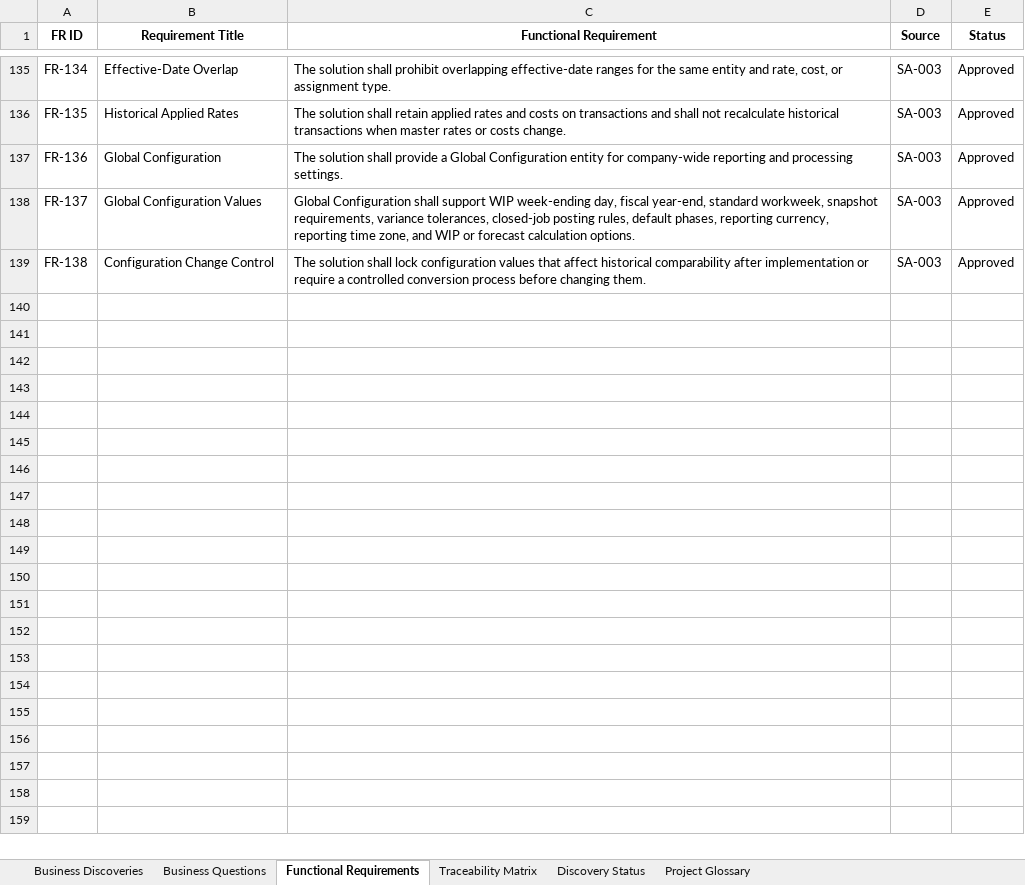
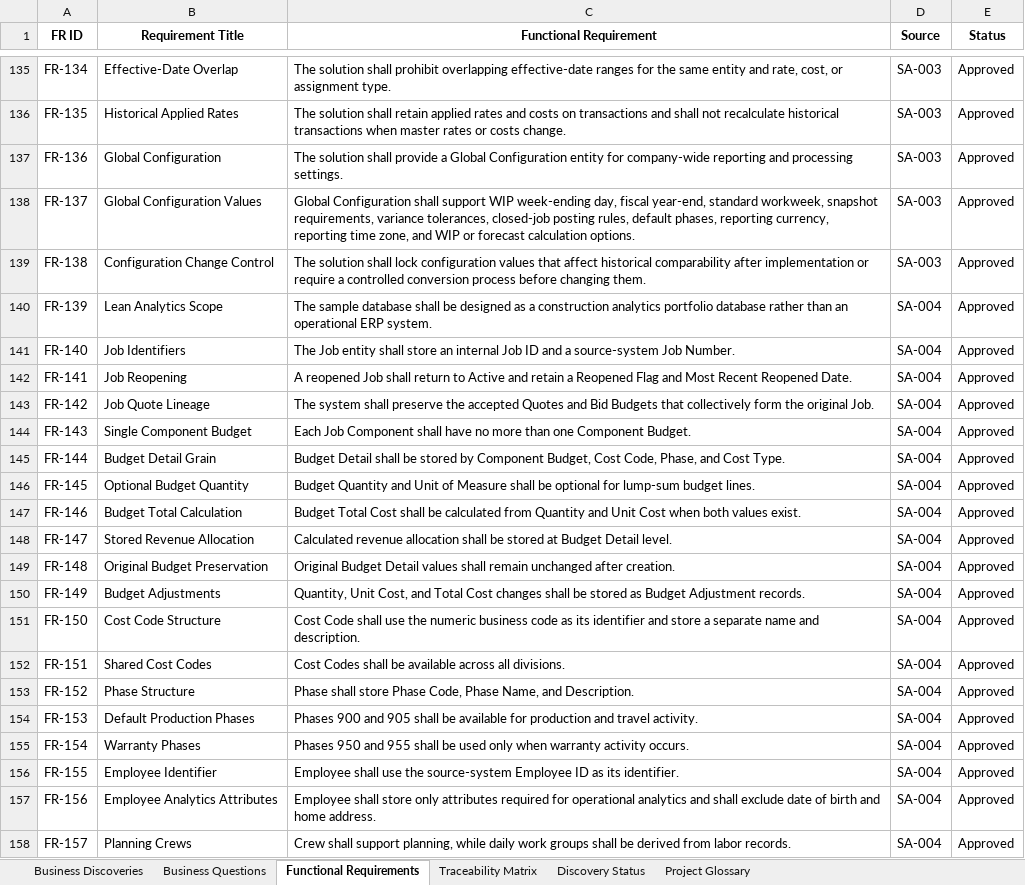
Before and after one commit to vecc1711/construction-analytics-platform, an Excel workbook: Documentation/Formal/DOC-007 Business Discovery Matrix.xlsx, sheet Functional Requirements, drawn as a sheet; only a part is shown, gaps mark what is left out; values as stored, in another font and other column widths than the file's, no borders; the diff covers the shown part only; the diff names each change by its address in the sheet, - before the commit and + after, or states it on an @@ line.

Commit message:
Complete SA-004 logical entiity definitions and data dictionary

```diff
--- a/Documentation/Formal/DOC-007 Business Discovery Matrix.xlsx (sheet Functional Requirements)
+++ b/Documentation/Formal/DOC-007 Business Discovery Matrix.xlsx (sheet Functional Requirements)
+row 140: FR-139 | Lean Analytics Scope | The sample database shall be designed as a construction analytics portfolio database rather than an operational ERP system. | SA-004 | Approved
+row 141: FR-140 | Job Identifiers | The Job entity shall store an internal Job ID and a source-system Job Number. | SA-004 | Approved
+row 142: FR-141 | Job Reopening | A reopened Job shall return to Active and retain a Reopened Flag and Most Recent Reopened Date. | SA-004 | Approved
+row 143: FR-142 | Job Quote Lineage | The system shall preserve the accepted Quotes and Bid Budgets that collectively form the original Job. | SA-004 | Approved
+row 144: FR-143 | Single Component Budget | Each Job Component shall have no more than one Component Budget. | SA-004 | Approved
+row 145: FR-144 | Budget Detail Grain | Budget Detail shall be stored by Component Budget, Cost Code, Phase, and Cost Type. | SA-004 | Approved
+row 146: FR-145 | Optional Budget Quantity | Budget Quantity and Unit of Measure shall be optional for lump-sum budget lines. | SA-004 | Approved
+row 147: FR-146 | Budget Total Calculation | Budget Total Cost shall be calculated from Quantity and Unit Cost when both values exist. | SA-004 | Approved
+row 148: FR-147 | Stored Revenue Allocation | Calculated revenue allocation shall be stored at Budget Detail level. | SA-004 | Approved
+row 149: FR-148 | Original Budget Preservation | Original Budget Detail values shall remain unchanged after creation. | SA-004 | Approved
+row 150: FR-149 | Budget Adjustments | Quantity, Unit Cost, and Total Cost changes shall be stored as Budget Adjustment records. | SA-004 | Approved
+row 151: FR-150 | Cost Code Structure | Cost Code shall use the numeric business code as its identifier and store a separate name and description. | SA-004 | Approved
+row 152: FR-151 | Shared Cost Codes | Cost Codes shall be available across all divisions. | SA-004 | Approved
+row 153: FR-152 | Phase Structure | Phase shall store Phase Code, Phase Name, and Description. | SA-004 | Approved
+row 154: FR-153 | Default Production Phases | Phases 900 and 905 shall be available for production and travel activity. | SA-004 | Approved
+row 155: FR-154 | Warranty Phases | Phases 950 and 955 shall be used only when warranty activity occurs. | SA-004 | Approved
+row 156: FR-155 | Employee Identifier | Employee shall use the source-system Employee ID as its identifier. | SA-004 | Approved
+row 157: FR-156 | Employee Analytics Attributes | Employee shall store only attributes required for operational analytics and shall exclude date of birth and home address. | SA-004 | Approved
+row 158: FR-157 | Planning Crews | Crew shall support planning, while daily work groups shall be derived from labor records. | SA-004 | Approved
```
Also changed, not shown: 22 added rows elsewhere in this sheet, 4 other files.
